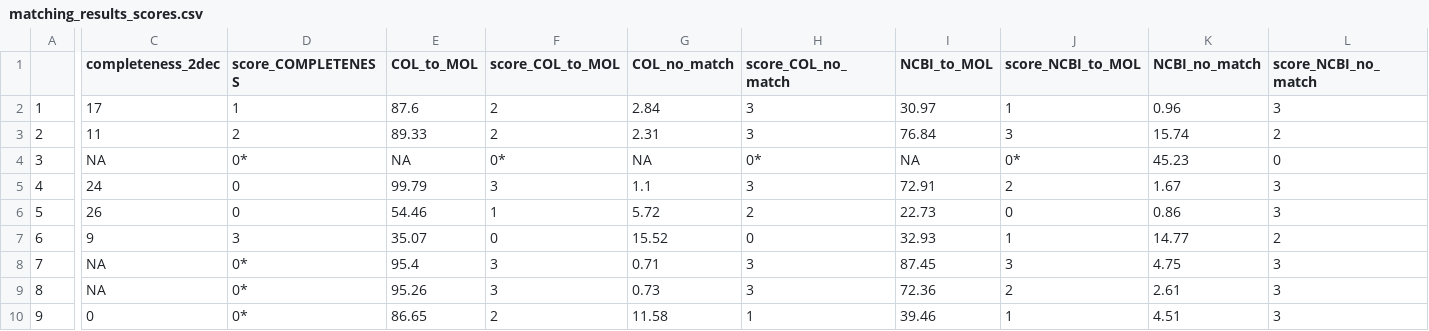
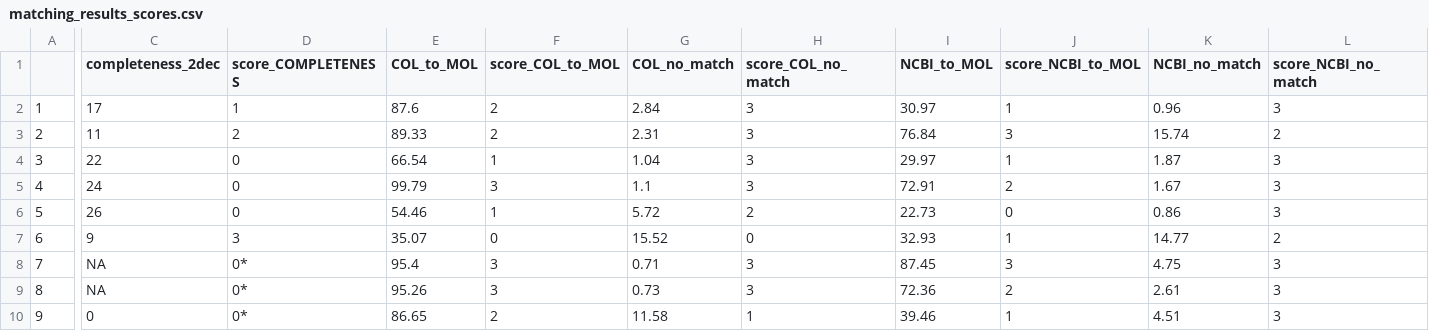
Before and after one commit to AquaAuma/review_gist, a CSV file: results/matching_results_scores.csv, drawn as a sheet; only a part is shown, gaps mark what is left out; the diff covers the shown part only; the diff names each change by its address in the sheet, - before the commit and + after, or states it on an @@ line.

```diff
--- a/results/matching_results_scores.csv
+++ b/results/matching_results_scores.csv
-C4 (completeness_2dec): NA
+C4 (completeness_2dec): 22
-D4 (score_COMPLETENESS): 0*
+D4 (score_COMPLETENESS): 0
-E4 (COL_to_MOL): NA
+E4 (COL_to_MOL): 66.54
-F4 (score_COL_to_MOL): 0*
+F4 (score_COL_to_MOL): 1
-G4 (COL_no_match): NA
+G4 (COL_no_match): 1.04
-H4 (score_COL_no_match): 0*
+H4 (score_COL_no_match): 3
-I4 (NCBI_to_MOL): NA
+I4 (NCBI_to_MOL): 29.97
-J4 (score_NCBI_to_MOL): 0*
+J4 (score_NCBI_to_MOL): 1
-K4 (NCBI_no_match): 45.23
+K4 (NCBI_no_match): 1.87
-L4 (score_NCBI_no_match): 0
+L4 (score_NCBI_no_match): 3
```
Also changed, not shown: 12 edited cells elsewhere in this file, results/matching_results.csv, 1 other file.
